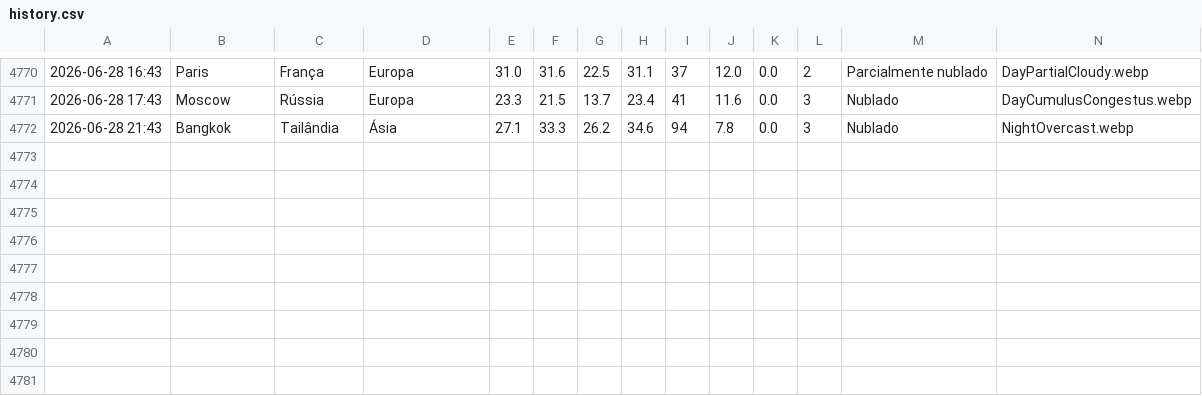
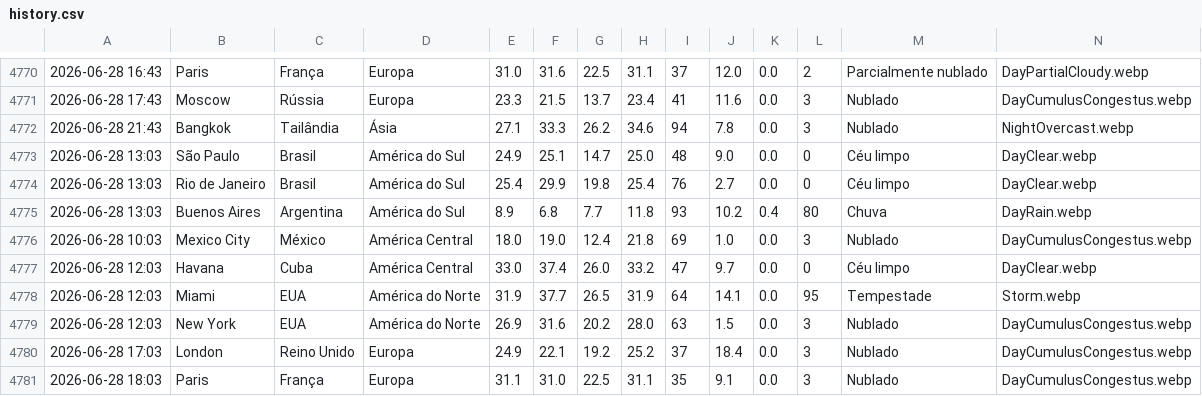
Before and after one commit to Pedroxious/SkyLog, a CSV file: data/history.csv, drawn as a sheet; only a part is shown, gaps mark what is left out; rows hold the shown columns only; the diff names each change by its address in the sheet, - before the commit and + after, or states it on an @@ line.

```diff
--- a/data/history.csv
+++ b/data/history.csv
+row 4773: 2026-06-28 13:03 | São Paulo | Brasil | América do Sul | 24.9 | 25.1 | 14.7 | 25.0 | 48 | 9.0 | 0.0 | 0 | Céu limpo | DayClear.webp
+row 4774: 2026-06-28 13:03 | Rio de Janeiro | Brasil | América do Sul | 25.4 | 29.9 | 19.8 | 25.4 | 76 | 2.7 | 0.0 | 0 | Céu limpo | DayClear.webp
+row 4775: 2026-06-28 13:03 | Buenos Aires | Argentina | América do Sul | 8.9 | 6.8 | 7.7 | 11.8 | 93 | 10.2 | 0.4 | 80 | Chuva | DayRain.webp
+row 4776: 2026-06-28 10:03 | Mexico City | México | América Central | 18.0 | 19.0 | 12.4 | 21.8 | 69 | 1.0 | 0.0 | 3 | Nublado | DayCumulusCongestus.webp
+row 4777: 2026-06-28 12:03 | Havana | Cuba | América Central | 33.0 | 37.4 | 26.0 | 33.2 | 47 | 9.7 | 0.0 | 0 | Céu limpo | DayClear.webp
+row 4778: 2026-06-28 12:03 | Miami | EUA | América do Norte | 31.9 | 37.7 | 26.5 | 31.9 | 64 | 14.1 | 0.0 | 95 | Tempestade | Storm.webp
+row 4779: 2026-06-28 12:03 | New York | EUA | América do Norte | 26.9 | 31.6 | 20.2 | 28.0 | 63 | 1.5 | 0.0 | 3 | Nublado | DayCumulusCongestus.webp
+row 4780: 2026-06-28 17:03 | London | Reino Unido | Europa | 24.9 | 22.1 | 19.2 | 25.2 | 37 | 18.4 | 0.0 | 3 | Nublado | DayCumulusCongestus.webp
+row 4781: 2026-06-28 18:03 | Paris | França | Europa | 31.1 | 31.0 | 22.5 | 31.1 | 35 | 9.1 | 0.0 | 3 | Nublado | DayCumulusCongestus.webp
```
Also changed, not shown: 10 other files.
